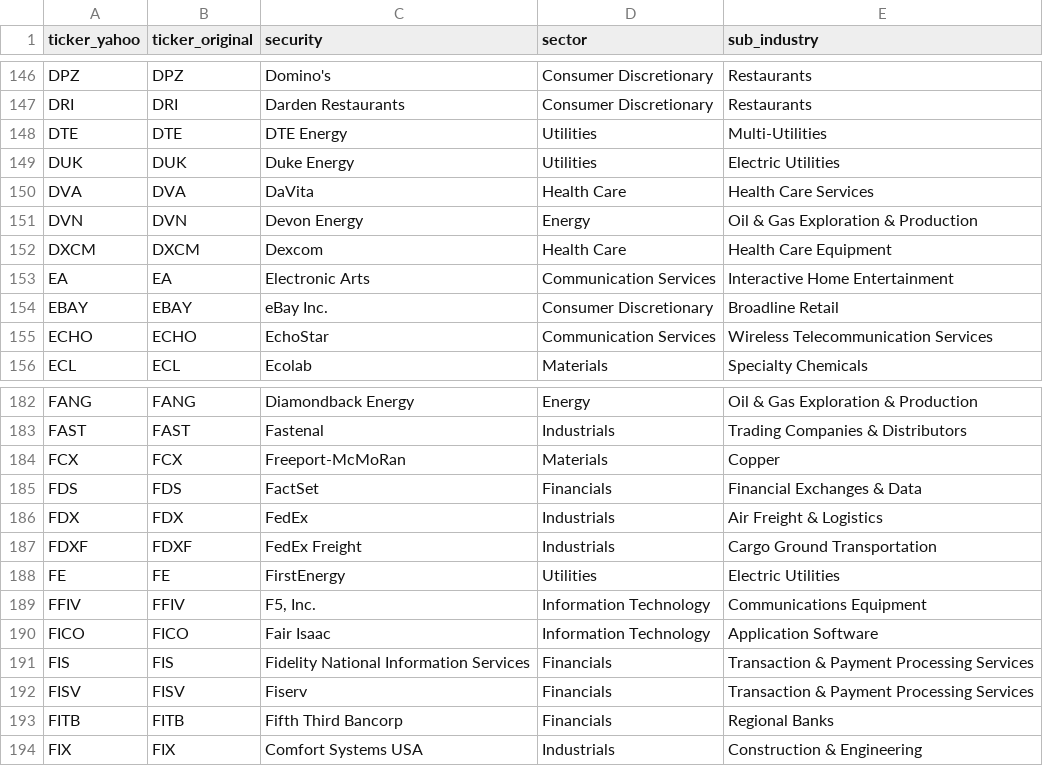
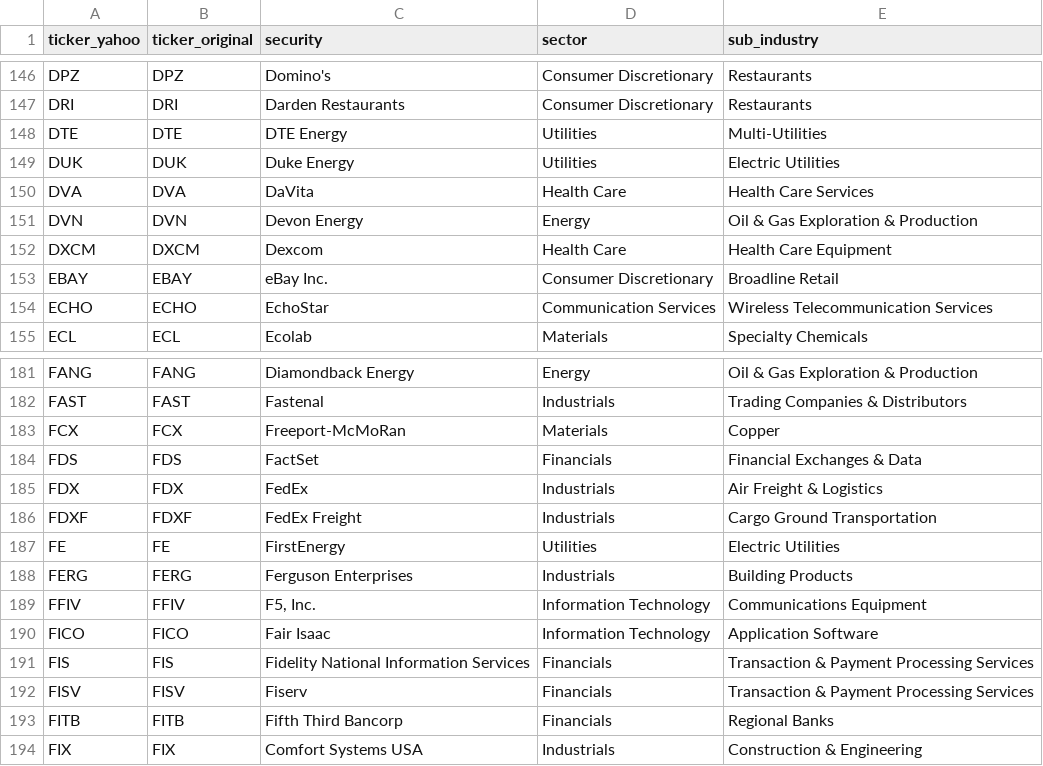
Before and after one commit to vittok/stare, a CSV file: data/universe_sp500.csv, drawn as a sheet; only a part is shown, gaps mark what is left out.

```diff
--- a/data/universe_sp500.csv
+++ b/data/universe_sp500.csv
@@ -152,3 +152,2 @@ DVN,DVN,Devon Energy,Energy,Oil & Gas Exploration & Production
 DXCM,DXCM,Dexcom,Health Care,Health Care Equipment
-EA,EA,Electronic Arts,Communication Services,Interactive Home Entertainment
 EBAY,EBAY,eBay Inc.,Consumer Discretionary,Broadline Retail
@@ -188,2 +187,3 @@ FDXF,FDXF,FedEx Freight,Industrials,Cargo Ground Transportation
 FE,FE,FirstEnergy,Utilities,Electric Utilities
+FERG,FERG,Ferguson Enterprises,Industrials,Building Products
 FFIV,FFIV,"F5, Inc.",Information Technology,Communications Equipment
```
Also changed, not shown: 8 other files.
